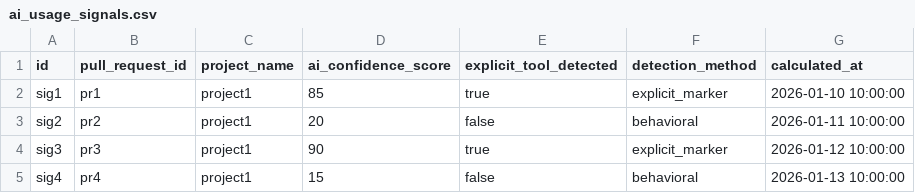
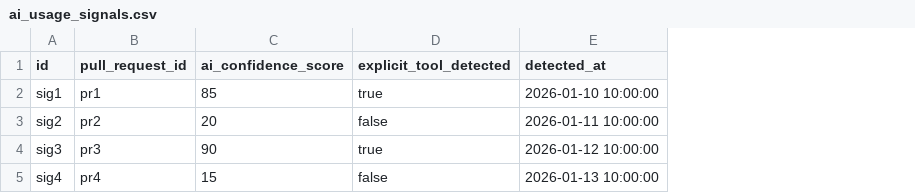
Before and after one commit to zvika-finally/incubator-devlake, a CSV file: backend/plugins/aidetector/e2e/code_churn/ai_usage_signals.csv, drawn as a sheet; removed rows and columns are numbered as before the commit, all else as after; the diff names each change by its address in the sheet, - before the commit and + after, or states it on an @@ line.

```diff
--- a/backend/plugins/aidetector/e2e/code_churn/ai_usage_signals.csv
+++ b/backend/plugins/aidetector/e2e/code_churn/ai_usage_signals.csv
-column C (project_name), rows 2-5: all project1
-column F (detection_method), rows 2-5: explicit_marker | behavioral | explicit_marker | behavioral
-E1: calculated_at
+E1: detected_at
```
Also changed, not shown: 3 other files.
